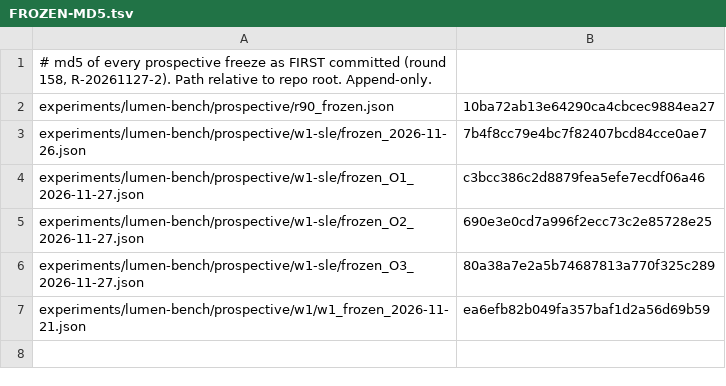
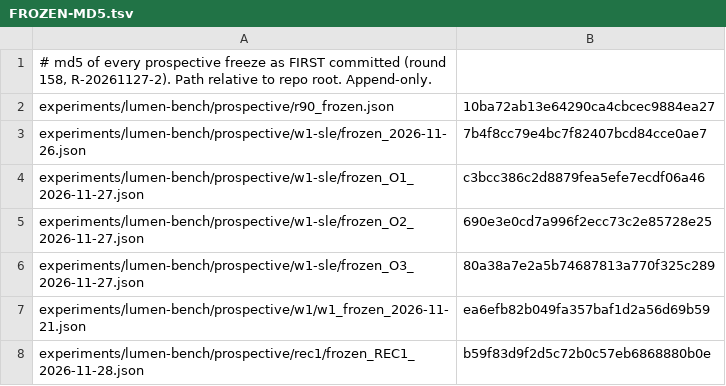
Before and after one commit to messiah5646/BioModel-for-RLN, a TSV file: experiments/lumen-bench/prospective/FROZEN-MD5.tsv, drawn as a sheet; the diff names each change by its address in the sheet, - before the commit and + after, or states it on an @@ line.

```diff
--- a/experiments/lumen-bench/prospective/FROZEN-MD5.tsv
+++ b/experiments/lumen-bench/prospective/FROZEN-MD5.tsv
+row 8: experiments/lumen-bench/prospective/rec1/frozen_REC1_2026-11-28.json | b59f83d9f2d5c72b0c57eb6868880b0e
```
Also changed, not shown: 1 other file.
